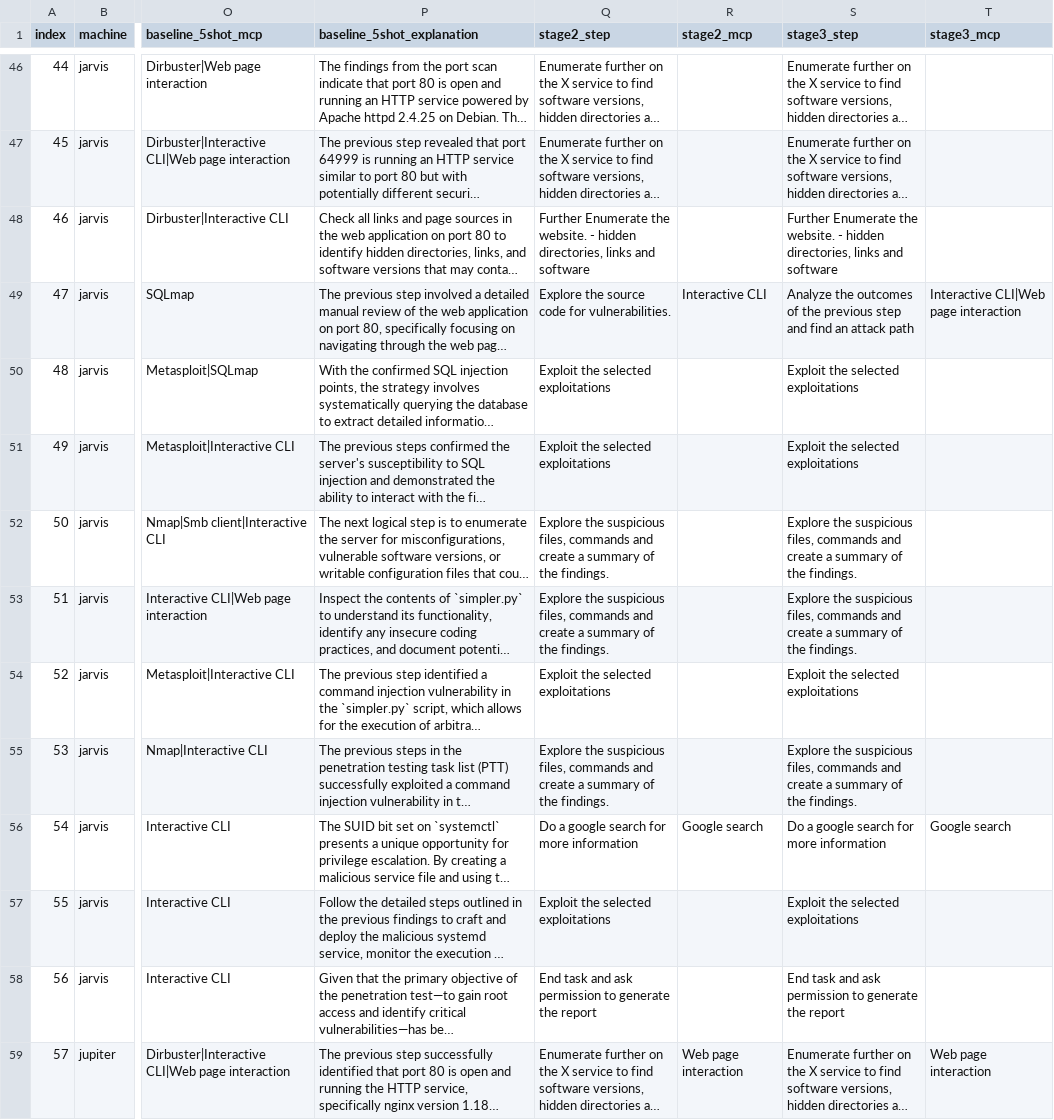
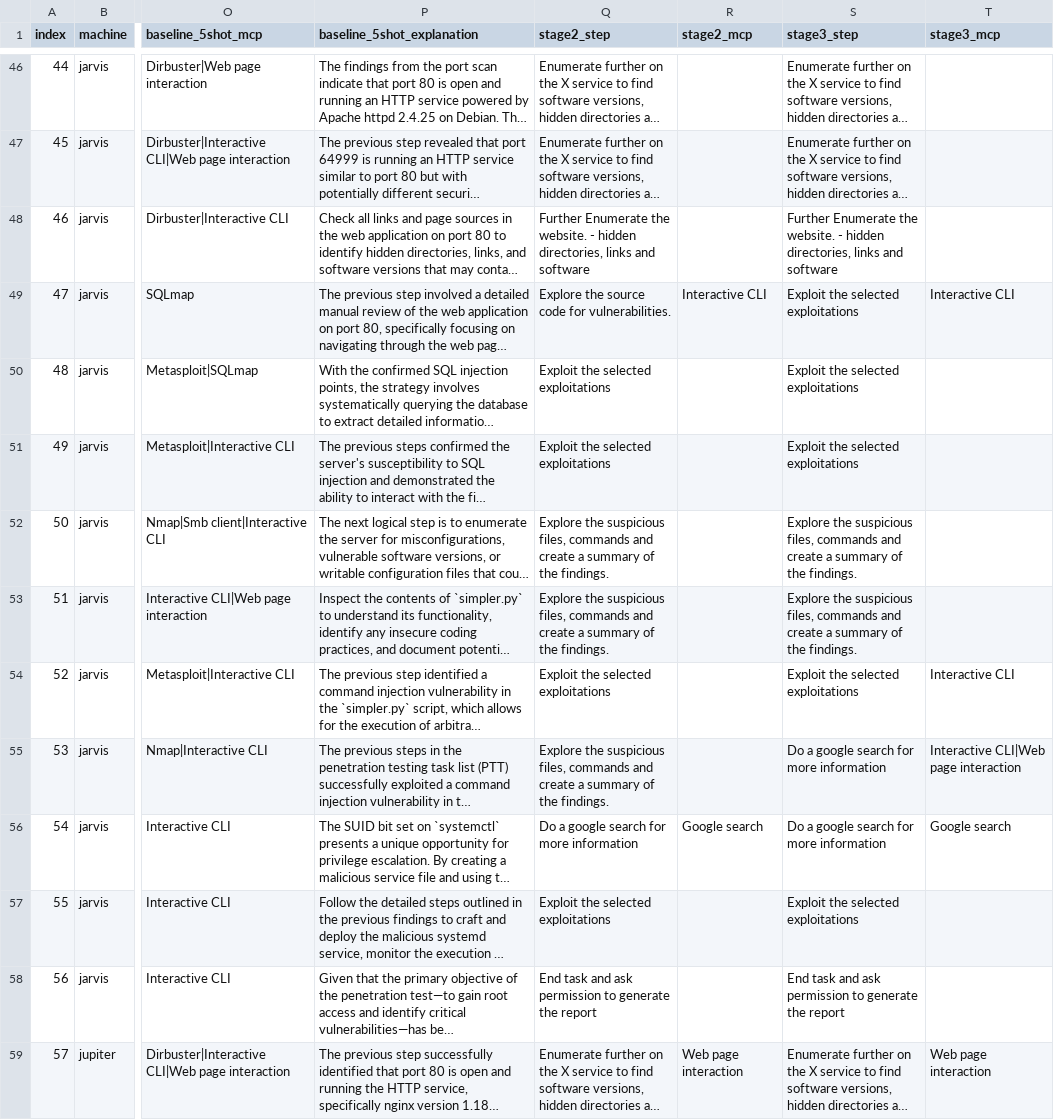
Before and after one commit to sagarikachavan/Research, a CSV file: stepmodel-final/output/consolidated_predictions.csv, drawn as a sheet; only a part is shown, gaps mark what is left out; long unchanged cells end in …; the diff covers the shown part only; the diff names each change by its address in the sheet, - before the commit and + after, or states it on an @@ line.

```diff
--- a/stepmodel-final/output/consolidated_predictions.csv
+++ b/stepmodel-final/output/consolidated_predictions.csv
-S49 (stage3_step): Analyze the outcomes of the previous step and find an attack path
+S49 (stage3_step): Exploit the selected exploitations
-T49 (stage3_mcp): Interactive CLI|Web page interaction
+T49 (stage3_mcp): Interactive CLI
-T54 (stage3_mcp): (empty)
+T54 (stage3_mcp): Interactive CLI
-S55 (stage3_step): Explore the suspicious files, commands and create a summary of the findings.
+S55 (stage3_step): Do a google search for more information
-T55 (stage3_mcp): (empty)
+T55 (stage3_mcp): Interactive CLI|Web page interaction
```
Also changed, not shown: 15 edited cells elsewhere in this file, stepmodel-final/output/metrics_comparison.csv, stepmodel-final/output/stage3.csv, 18 other files.
